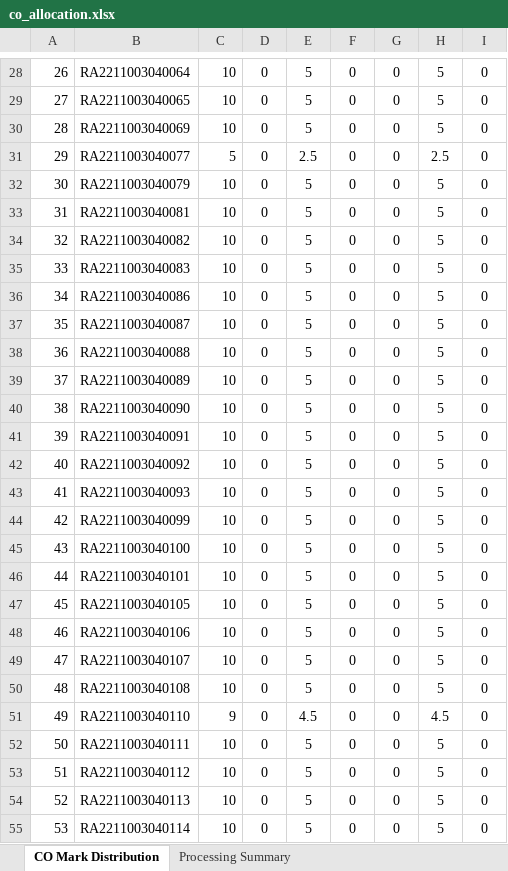
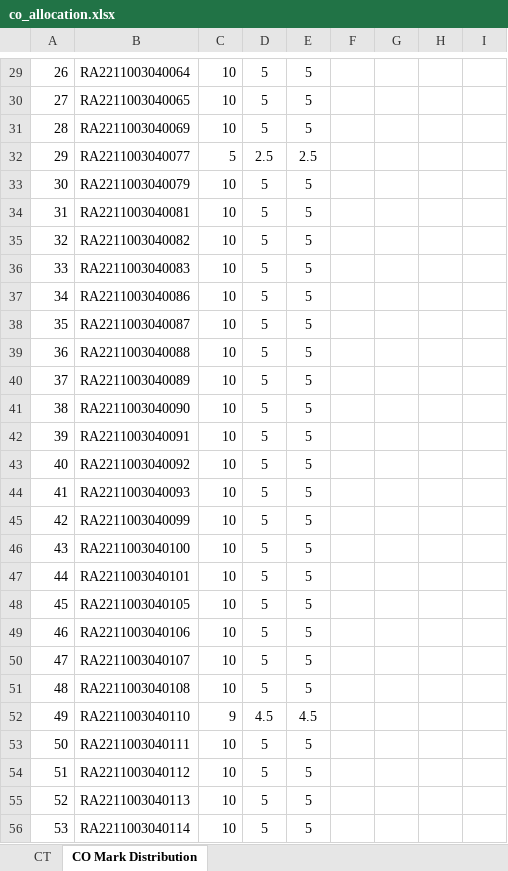
Before and after one commit to vinayavr/21_regulation-CO-PO-Automation, an Excel workbook: static/co_allocation.xlsx, sheet CO Mark Distribution, drawn as a sheet; only a part is shown, gaps mark what is left out; values as stored, in another font and other column widths than the file's, no borders; addresses are those after the commit; the diff covers the shown part only; the diff names each change by its address in the sheet, - before the commit and + after, or states it on an @@ line.

Commit message:
COAutomation - Added Delete functionality to delete input files after successful template generation, Fixed format issues FinalTest - Format and styles fixes, Added functionality to append tlp to uploaded filled ct excel file, Added formulas for calculating co attainment in TLP excel, removed summary sheet

```diff
--- a/static/co_allocation.xlsx (sheet CO Mark Distribution)
+++ b/static/co_allocation.xlsx (sheet CO Mark Distribution)
-sheet tab: Processing Summary
+sheet tab: CT
-D29:D31: 0
+D29:D31: 5
-F29:F56: 0
+F29:F56: (empty)
-G29:G56: 0
+G29:G56: (empty)
-H29:H31: 5
+H29:H31: (empty)
-I29:I56: 0
+I29:I56: (empty)
-D32: 0
+D32: 2.5
-H32: 2.5
+H32: (empty)
-D33:D51: 0
+D33:D51: 5
-H33:H51: 5
+H33:H51: (empty)
-D52: 0
+D52: 4.5
-H52: 4.5
+H52: (empty)
-D53:D56: 0
+D53:D56: 5
-H53:H56: 5
+H53:H56: (empty)
```
Also changed, not shown: 6 added rows, 157 edited cells and cell formats elsewhere in this sheet, 7 other files.
